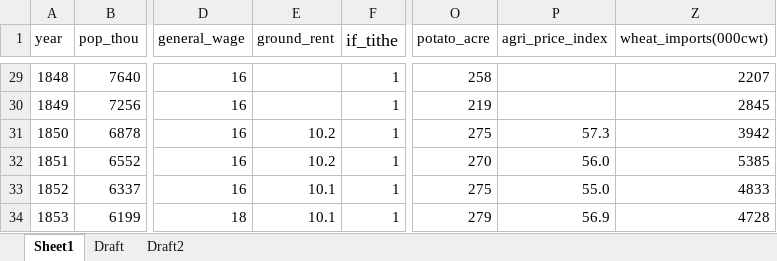
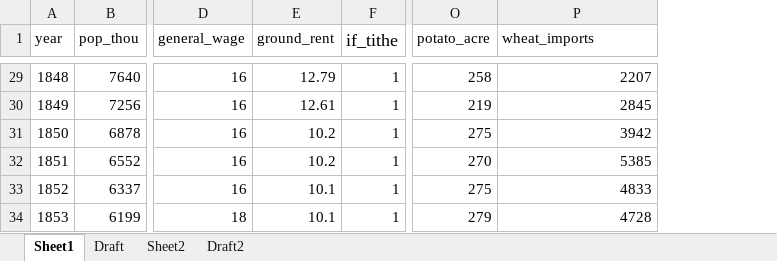
Before and after one commit to chxiii/Dissertation_Summer2024, an Excel workbook: 01_data/Irish_19th_century_data.xlsx, sheet Sheet1, drawn as a sheet; only a part is shown, gaps mark what is left out; values as stored, in another font and other column widths than the file's, no borders; removed rows and columns are numbered as before the commit, all else as after; the diff covers the shown part only; the diff names each change by its address in the sheet, - before the commit and + after, or states it on an @@ line.

```diff
--- a/01_data/Irish_19th_century_data.xlsx (sheet Sheet1)
+++ b/01_data/Irish_19th_century_data.xlsx (sheet Sheet1)
+sheet tab: Sheet2
-column P (agri_price_index), rows 31-34: 57.3 | 56.0 | 55.0 | 56.9
-P1: wheat_imports(000cwt)
+P1: wheat_imports
-E29 (ground_rent): (empty)
+E29 (ground_rent): 12.79
-E30 (ground_rent): (empty)
+E30 (ground_rent): 12.61
```
Also changed, not shown: 17 edited cells and cell formats elsewhere in this sheet, hidden cells, 8 other files.
